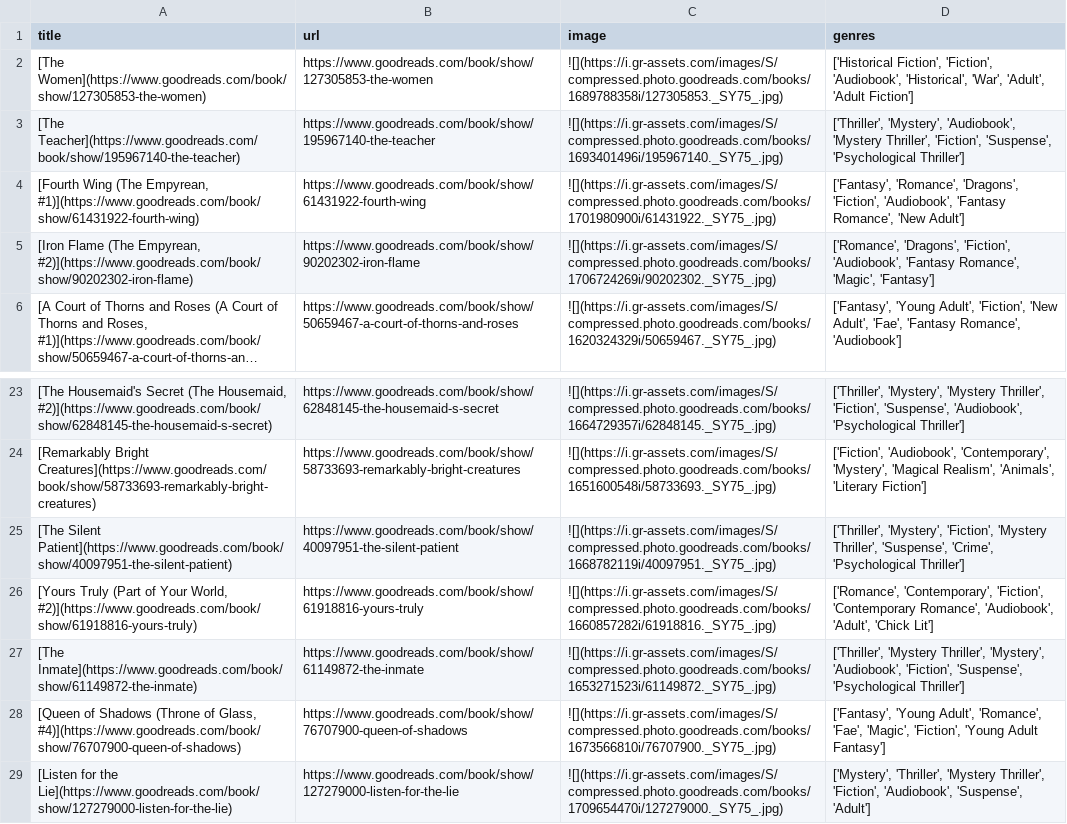
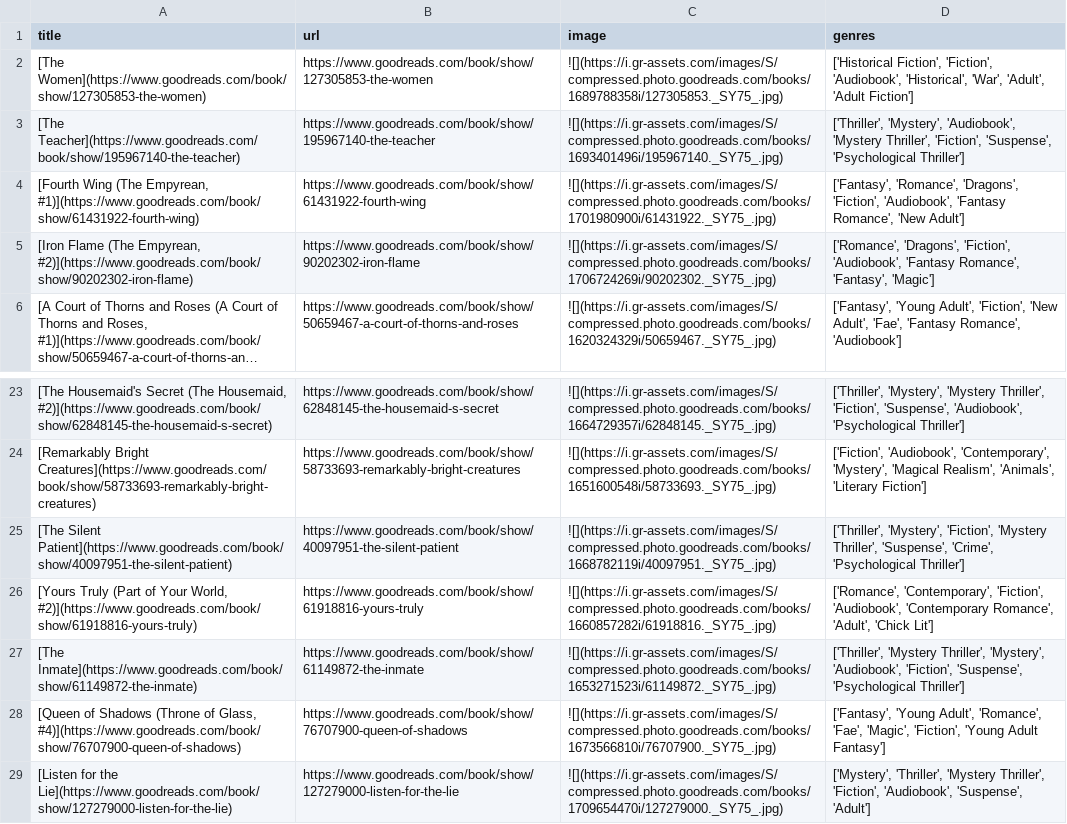
Before and after one commit to meghnadbose/Goodreads_Auto-updating_Website_Project, a CSV file: books_details.csv, drawn as a sheet; only a part is shown, gaps mark what is left out; long unchanged cells end in …; the diff names each change by its address in the sheet, - before the commit and + after, or states it on an @@ line.

```diff
--- a/books_details.csv
+++ b/books_details.csv
-D5 (genres): …'Fantasy Romance', 'Magic', 'Fantasy']
+D5 (genres): …'Fantasy Romance', 'Fantasy', 'Magic']
-D26 (genres): …'Contemporary', 'Fiction', 'Contemporary Romance', 'Audiobook', 'Adult', 'Chick…
+D26 (genres): …'Contemporary', 'Fiction', 'Audiobook', 'Contemporary Romance', 'Adult', 'Chick…
```
